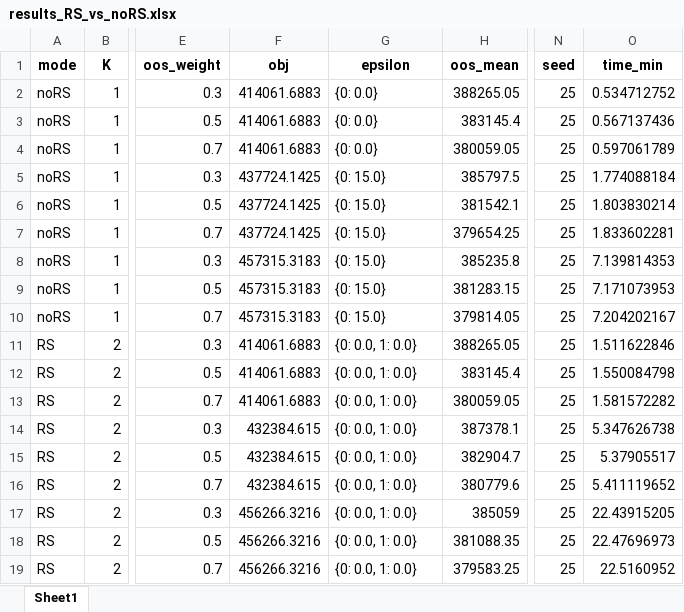
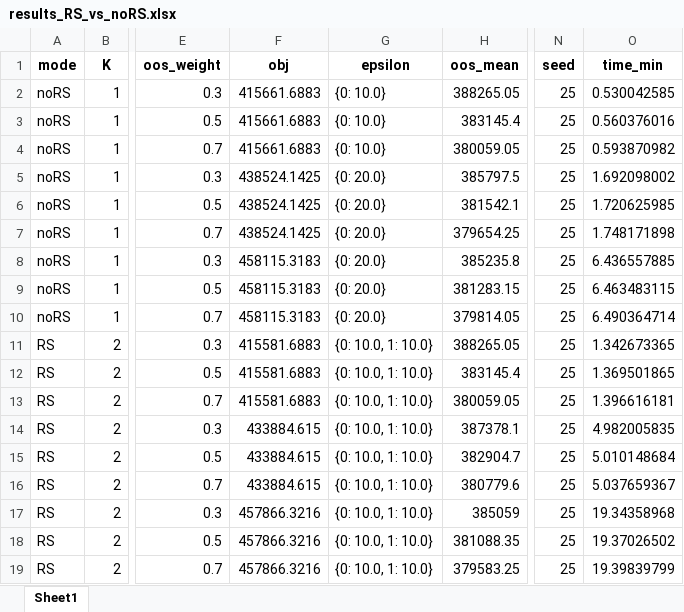
Before and after one commit to pauldebdeep9/Distribution-Shift, an Excel workbook: results_RS_vs_noRS.xlsx, sheet Sheet1, drawn as a sheet; only a part is shown, gaps mark what is left out; values as stored, in another font and other column widths than the file's, no borders; the diff names each change by its address in the sheet, - before the commit and + after, or states it on an @@ line.

Commit message:
more epsilons

```diff
--- a/results_RS_vs_noRS.xlsx (sheet Sheet1)
+++ b/results_RS_vs_noRS.xlsx (sheet Sheet1)
-F2:F4 (obj): 414061.6883
+F2:F4 (obj): 415661.6883
-G2:G4 (epsilon): {0: 0.0}
+G2:G4 (epsilon): {0: 10.0}
-O2 (time_min): 0.534712752
+O2 (time_min): 0.530042585
-O3 (time_min): 0.567137436
+O3 (time_min): 0.560376016
-O4 (time_min): 0.597061789
+O4 (time_min): 0.593870982
-F5:F7 (obj): 437724.1425
+F5:F7 (obj): 438524.1425
-G5:G10 (epsilon): {0: 15.0}
+G5:G10 (epsilon): {0: 20.0}
-O5 (time_min): 1.774088184
+O5 (time_min): 1.692098002
-O6 (time_min): 1.803830214
+O6 (time_min): 1.720625985
-O7 (time_min): 1.833602281
+O7 (time_min): 1.748171898
-F8:F10 (obj): 457315.3183
+F8:F10 (obj): 458115.3183
-O8 (time_min): 7.139814353
+O8 (time_min): 6.436557885
-O9 (time_min): 7.171073953
+O9 (time_min): 6.463483115
-O10 (time_min): 7.204202167
+O10 (time_min): 6.490364714
-F11:F13 (obj): 414061.6883
+F11:F13 (obj): 415581.6883
-G11:G19 (epsilon): {0: 0.0, 1: 0.0}
+G11:G19 (epsilon): {0: 10.0, 1: 10.0}
-O11 (time_min): 1.511622846
+O11 (time_min): 1.342673365
-O12 (time_min): 1.550084798
+O12 (time_min): 1.369501865
-O13 (time_min): 1.581572282
+O13 (time_min): 1.396616181
-F14:F16 (obj): 432384.615
+F14:F16 (obj): 433884.615
-O14 (time_min): 5.347626738
+O14 (time_min): 4.982005835
-O15 (time_min): 5.37905517
+O15 (time_min): 5.010148684
-O16 (time_min): 5.411119652
+O16 (time_min): 5.037659367
-F17:F19 (obj): 456266.3216
+F17:F19 (obj): 457866.3216
-O17 (time_min): 22.43915205
+O17 (time_min): 19.34358968
-O18 (time_min): 22.47696973
+O18 (time_min): 19.37026502
-O19 (time_min): 22.5160952
+O19 (time_min): 19.39839799
```
Also changed, not shown: results_comparison.xlsx, 7 other files.
